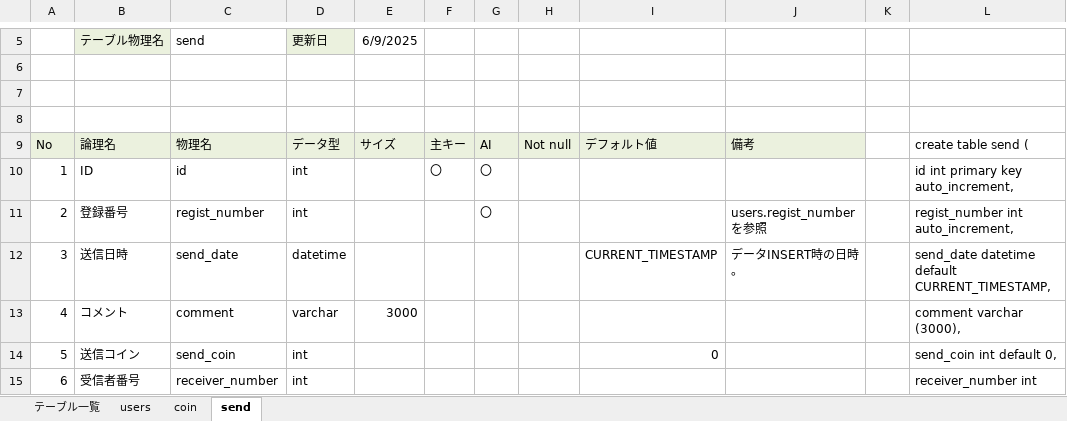
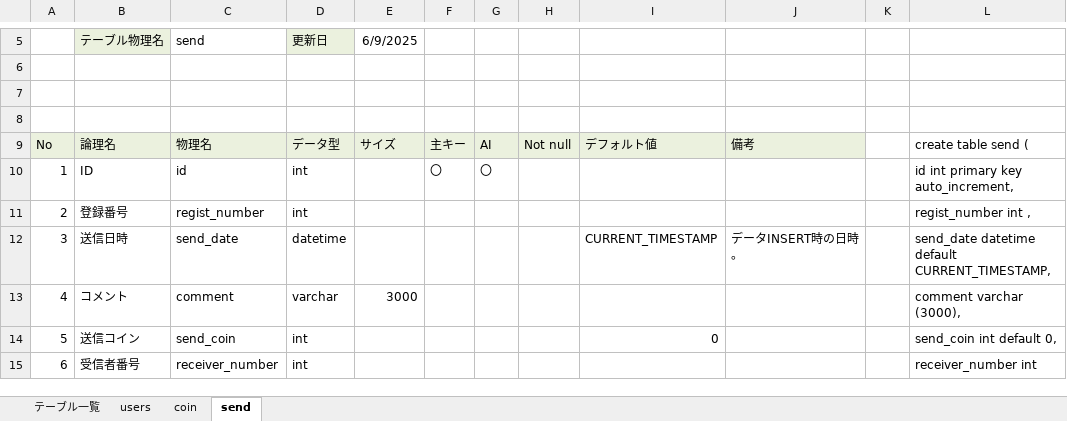
Before and after one commit to plusdojo2025/E6, an Excel workbook: documents/外部設計書/02_データベース設計書_雨天決行 完成.xlsx, sheet send, drawn as a sheet; only a part is shown, gaps mark what is left out; values as stored, in another font and other column widths than the file's, no borders; the diff names each change by its address in the sheet, - before the commit and + after, or states it on an @@ line.

Commit message:
Update 02_データベース設計書_雨天決行 完成.xlsx

```diff
--- a/documents/外部設計書/02_データベース設計書_雨天決行 完成.xlsx (sheet send)
+++ b/documents/外部設計書/02_データベース設計書_雨天決行 完成.xlsx (sheet send)
-G11: 〇
+G11: (empty)
-J11: users.regist_number を参照
+J11: (empty)
-L11: regist_number int auto_increment,
+L11: regist_number int ,
```
